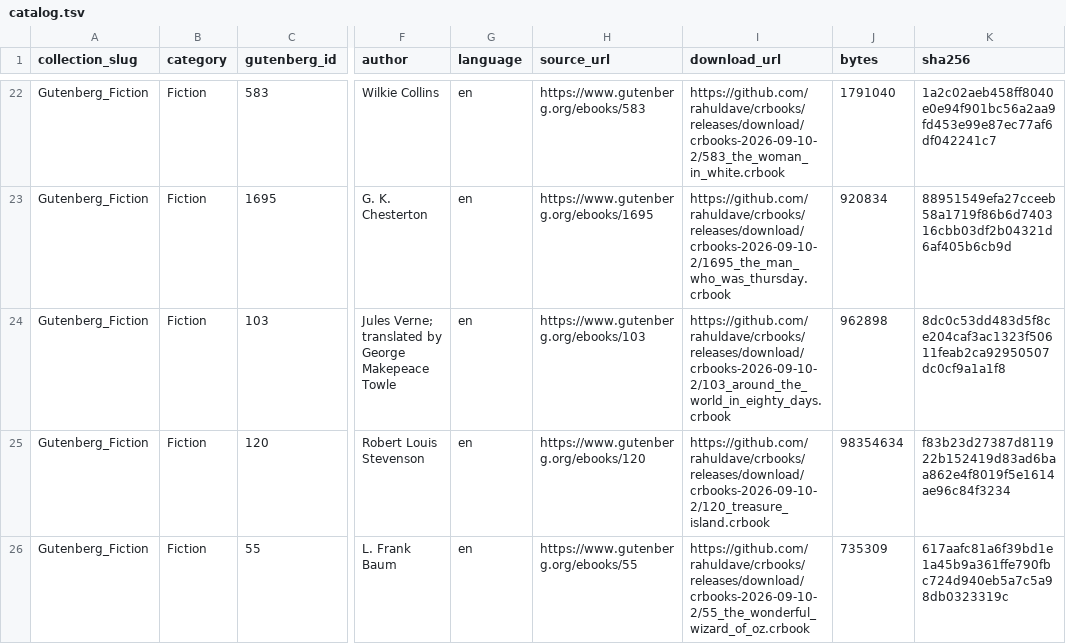
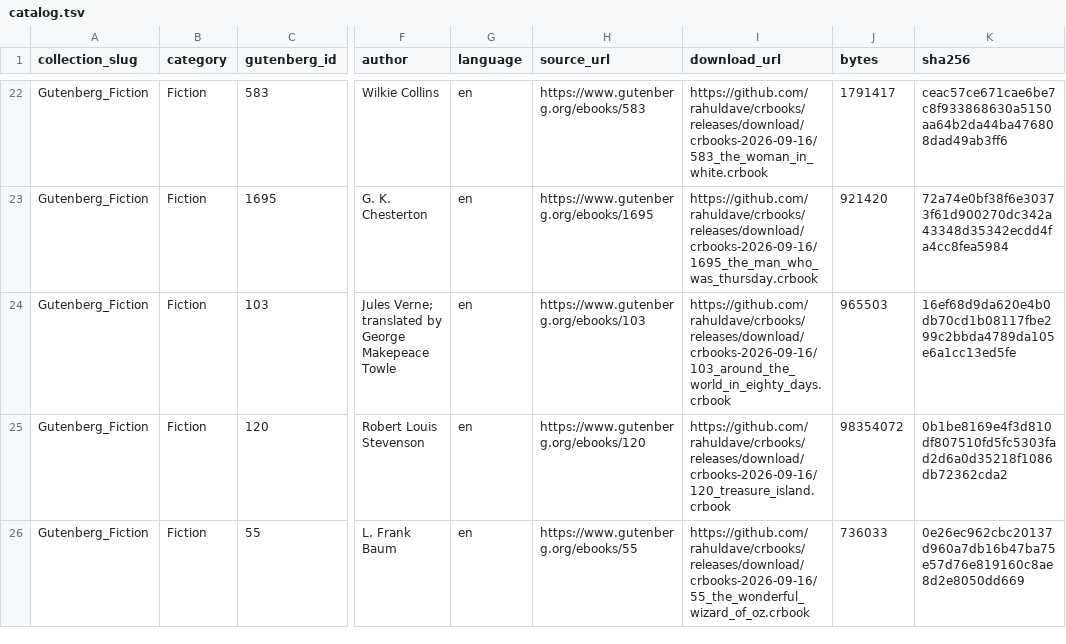
Before and after one commit to rahuldave/crbooks, a TSV file: docs/catalog.tsv, drawn as a sheet; only a part is shown, gaps mark what is left out; the diff covers the shown part only; the diff names each change by its address in the sheet, - before the commit and + after, or states it on an @@ line.

Commit message:
release: publish 2026-09-16 catalog (#4)
Publish the rebuilt 61-book public CRBook catalog against the immutable crbooks-2026-09-16 release. Refresh download URLs, byte counts, and SHA-256 checksums after the Phase 6b source rebuild and internal-link resolution pass.\n\nVerification: just verify-source; 61 local packages verified; 61 GitHub release downloads re-fetched and matched exact byte counts and SHA-256 values.

```diff
--- a/docs/catalog.tsv
+++ b/docs/catalog.tsv
-I22 (download_url): https://github.com/rahuldave/crbooks/releases/download/crbooks-2026-09-10-2/583_the_woman_in_white.crbook
+I22 (download_url): https://github.com/rahuldave/crbooks/releases/download/crbooks-2026-09-16/583_the_woman_in_white.crbook
-J22 (bytes): 1791040
+J22 (bytes): 1791417
-K22 (sha256): 1a2c02aeb458ff8040e0e94f901bc56a2aa9fd453e99e87ec77af6df042241c7
+K22 (sha256): ceac57ce671cae6be7c8f933868630a5150aa64b2da44ba476808dad49ab3ff6
-I23 (download_url): https://github.com/rahuldave/crbooks/releases/download/crbooks-2026-09-10-2/1695_the_man_who_was_thursday.crbook
+I23 (download_url): https://github.com/rahuldave/crbooks/releases/download/crbooks-2026-09-16/1695_the_man_who_was_thursday.crbook
-J23 (bytes): 920834
+J23 (bytes): 921420
-K23 (sha256): 88951549efa27cceeb58a1719f86b6d740316cbb03df2b04321d6af405b6cb9d
+K23 (sha256): 72a74e0bf38f6e30373f61d900270dc342a43348d35342ecdd4fa4cc8fea5984
-I24 (download_url): https://github.com/rahuldave/crbooks/releases/download/crbooks-2026-09-10-2/103_around_the_world_in_eighty_days.crbook
+I24 (download_url): https://github.com/rahuldave/crbooks/releases/download/crbooks-2026-09-16/103_around_the_world_in_eighty_days.crbook
-J24 (bytes): 962898
+J24 (bytes): 965503
-K24 (sha256): 8dc0c53dd483d5f8ce204caf3ac1323f50611feab2ca92950507dc0cf9a1a1f8
+K24 (sha256): 16ef68d9da620e4b0db70cd1b08117fbe299c2bbda4789da105e6a1cc13ed5fe
-I25 (download_url): https://github.com/rahuldave/crbooks/releases/download/crbooks-2026-09-10-2/120_treasure_island.crbook
+I25 (download_url): https://github.com/rahuldave/crbooks/releases/download/crbooks-2026-09-16/120_treasure_island.crbook
-J25 (bytes): 98354634
+J25 (bytes): 98354072
-K25 (sha256): f83b23d27387d811922b152419d83ad6baa862e4f8019f5e1614ae96c84f3234
+K25 (sha256): 0b1be8169e4f3d810df807510fd5fc5303fad2d6a0d35218f1086db72362cda2
-I26 (download_url): https://github.com/rahuldave/crbooks/releases/download/crbooks-2026-09-10-2/55_the_wonderful_wizard_of_oz.crbook
+I26 (download_url): https://github.com/rahuldave/crbooks/releases/download/crbooks-2026-09-16/55_the_wonderful_wizard_of_oz.crbook
-J26 (bytes): 735309
+J26 (bytes): 736033
-K26 (sha256): 617aafc81a6f39bd1e1a45b9a361ffe790fbc724d940eb5a7c5a98db0323319c
+K26 (sha256): 0e26ec962cbc20137d960a7db16b47ba75e57d76e819160c8ae8d2e8050dd669
```
Also changed, not shown: 168 edited cells elsewhere in this file, 2 other files.
